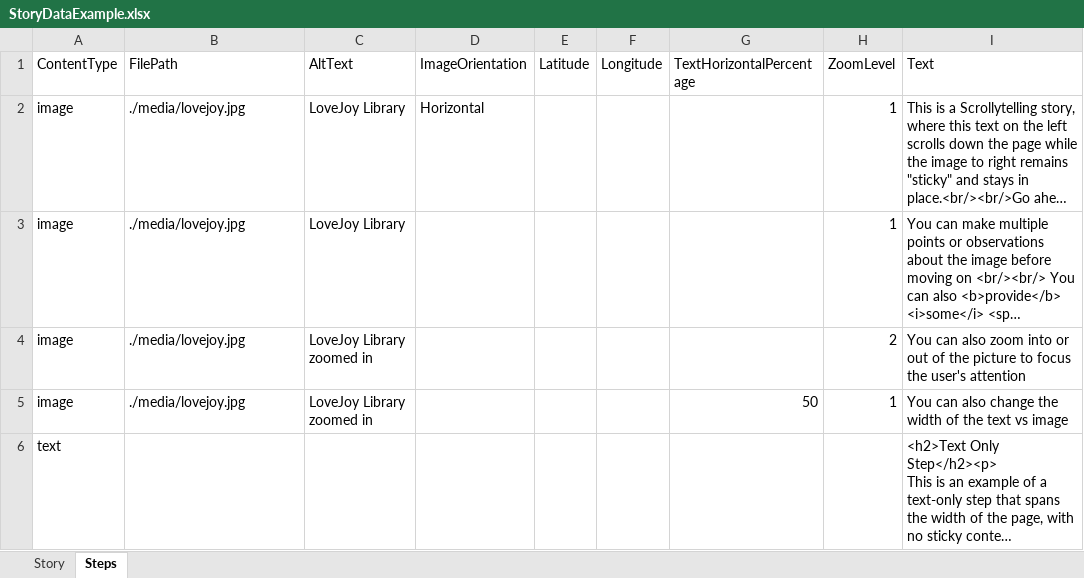
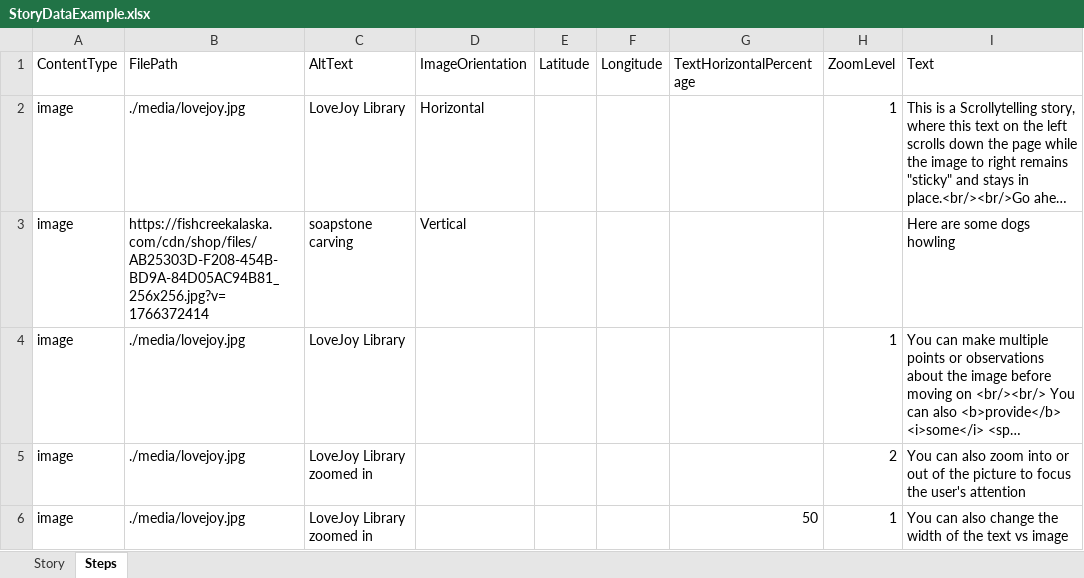
Before and after one commit to IRISSIUE/scrolly-story-generator, an Excel workbook: data/StoryDataExample.xlsx, sheet Steps, drawn as a sheet; only a part is shown; the shorter side is filled out with more unchanged rows; long unchanged cells end in …; values as stored, in another font and other column widths than the file's, no borders; the diff names each change by its address in the sheet, - before the commit and + after, or states it on an @@ line.

Commit message:
Allow user to tab through story plus a few default alt img text to pass accessibility
Seems the Prettier formatter changed the formatting on some files too, so not all changes are functional.

```diff
--- a/data/StoryDataExample.xlsx (sheet Steps)
+++ b/data/StoryDataExample.xlsx (sheet Steps)
+row 3: image | https://fishcreekalaska.com/cdn/shop/files/AB25303D-F208-454B-BD9A-84D05AC94B81_256x256.jpg?v=1766372414 | soapstone carving | Vertical |  |  |  |  | Here are some dogs howling
```
Also changed, not shown: 3 other files.
